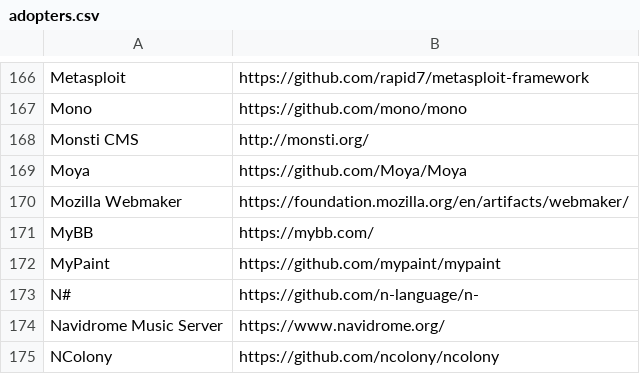
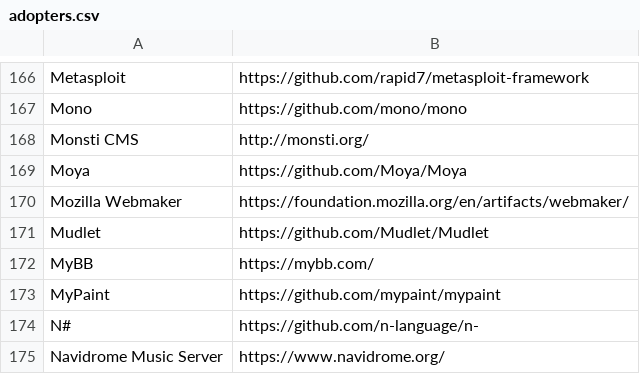
Before and after one commit to EthicalSource/contributor_covenant, a CSV file: static/adopters.csv, drawn as a sheet; only a part is shown, gaps mark what is left out; the shorter side is filled out with more unchanged rows; the diff names each change by its address in the sheet, - before the commit and + after, or states it on an @@ line.

Commit message:
Add Mudlet

```diff
--- a/static/adopters.csv
+++ b/static/adopters.csv
+row 171: Mudlet | https://github.com/Mudlet/Mudlet
```
